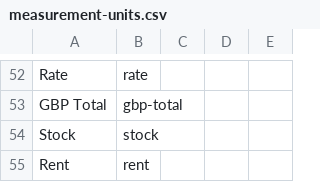
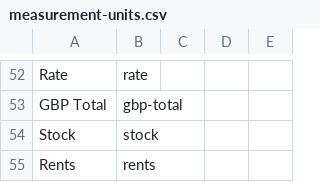
Before and after one commit to GSS-Cogs/ref_common, a CSV file: codelists/measurement-units.csv, drawn as a sheet; only a part is shown, gaps mark what is left out.

Commit message:
WG rents code

```diff
--- a/codelists/measurement-units.csv
+++ b/codelists/measurement-units.csv
@@ -54,2 +54,2 @@ GBP Total,gbp-total,,,
 Stock,stock,,,
-Rent,rent,,,
+Rents,rents,,,
```
